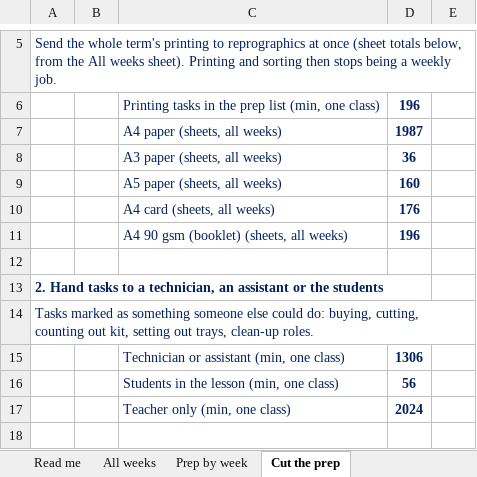
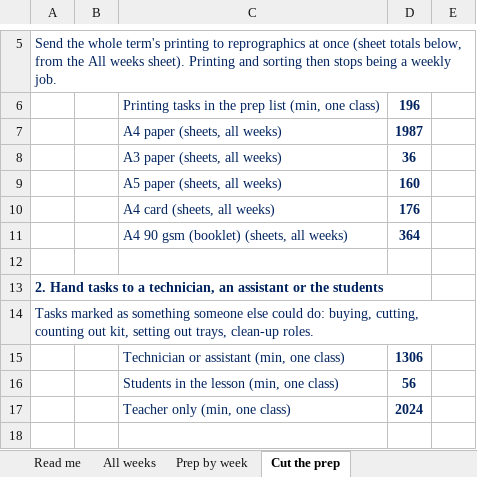
Before and after one commit to QballQ/lessons, an Excel workbook: 00_Requisition/Resources_Weeks_1_to_10_Y7_Y8.xlsx, sheet Cut the prep, drawn as a sheet; only a part is shown, gaps mark what is left out; values as stored, in another font and other column widths than the file's, no borders; the diff names each change by its address in the sheet, - before the commit and + after, or states it on an @@ line.

```diff
--- a/00_Requisition/Resources_Weeks_1_to_10_Y7_Y8.xlsx (sheet Cut the prep)
+++ b/00_Requisition/Resources_Weeks_1_to_10_Y7_Y8.xlsx (sheet Cut the prep)
-D11: 196
+D11: 364
```
Also changed, not shown: sheet All weeks, 1 other file.
